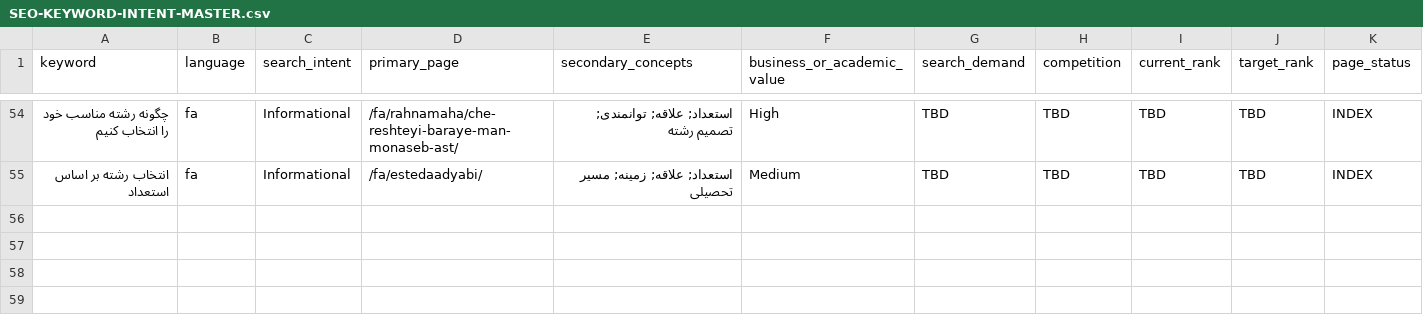
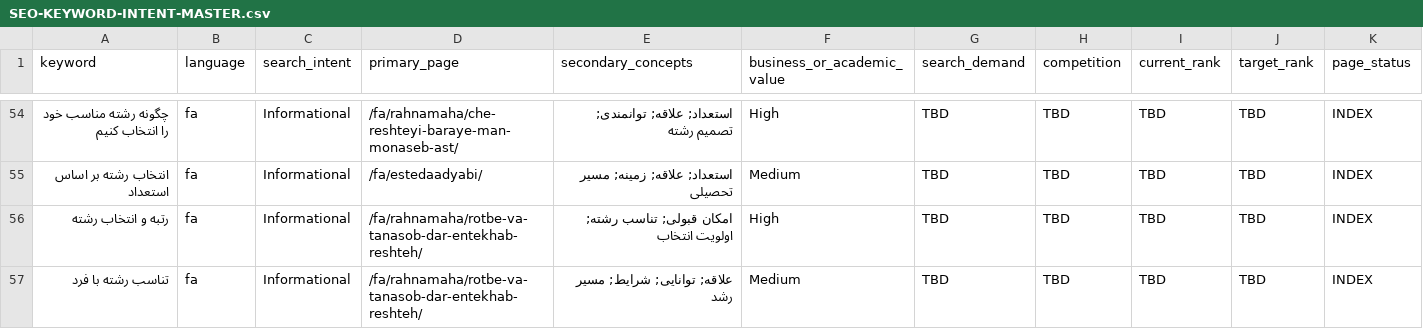
Before and after one commit to drrezazadeh65/drjavadrezazadeh.com, a CSV file: foundation/SEO-KEYWORD-INTENT-MASTER.csv, drawn as a sheet; only a part is shown, gaps mark what is left out; rows hold the shown columns only; the diff names each change by its address in the sheet, - before the commit and + after, or states it on an @@ line.

Commit message:
content: publish rank-versus-fit field-selection guide

```diff
--- a/foundation/SEO-KEYWORD-INTENT-MASTER.csv
+++ b/foundation/SEO-KEYWORD-INTENT-MASTER.csv
+row 56: رتبه و انتخاب رشته | fa | Informational | /fa/rahnamaha/rotbe-va-tanasob-dar-entekhab-reshteh/ | امکان قبولی; تناسب رشته; اولویت انتخاب | High | TBD | TBD | TBD | TBD | INDEX
+row 57: تناسب رشته با فرد | fa | Informational | /fa/rahnamaha/rotbe-va-tanasob-dar-entekhab-reshteh/ | علاقه; توانایی; شرایط; مسیر رشد | Medium | TBD | TBD | TBD | TBD | INDEX
```
Also changed, not shown: 8 other files.
